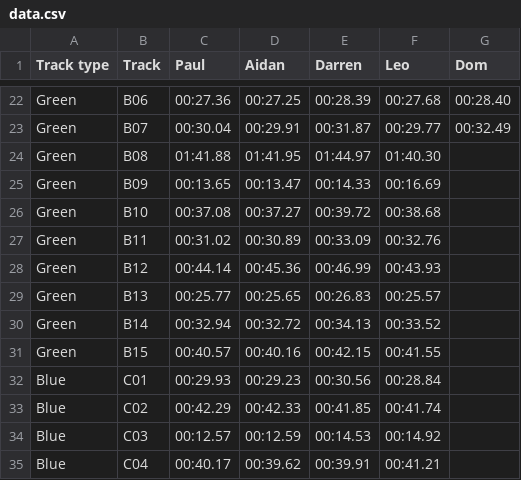
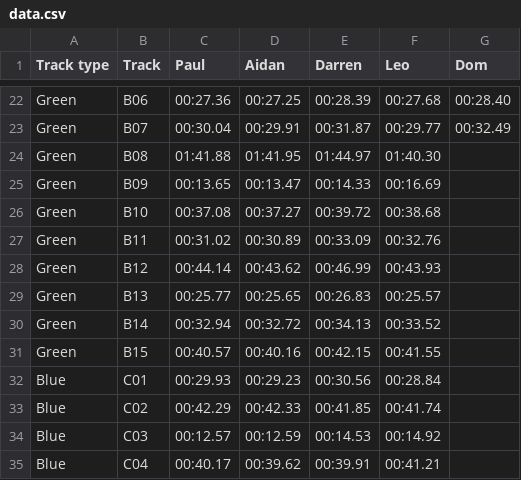
Before and after one commit to deambulatory/scores, a CSV file: data.csv, drawn as a sheet; only a part is shown, gaps mark what is left out.

Commit message:
times

```diff
--- a/data.csv
+++ b/data.csv
@@ -27,3 +27,3 @@ Green,B10,00:37.08,00:37.27,00:39.72,00:38.68,
 Green,B11,00:31.02,00:30.89,00:33.09,00:32.76,
-Green,B12,00:44.14,00:45.36,00:46.99,00:43.93,
+Green,B12,00:44.14,00:43.62,00:46.99,00:43.93,
 Green,B13,00:25.77,00:25.65,00:26.83,00:25.57,
```
